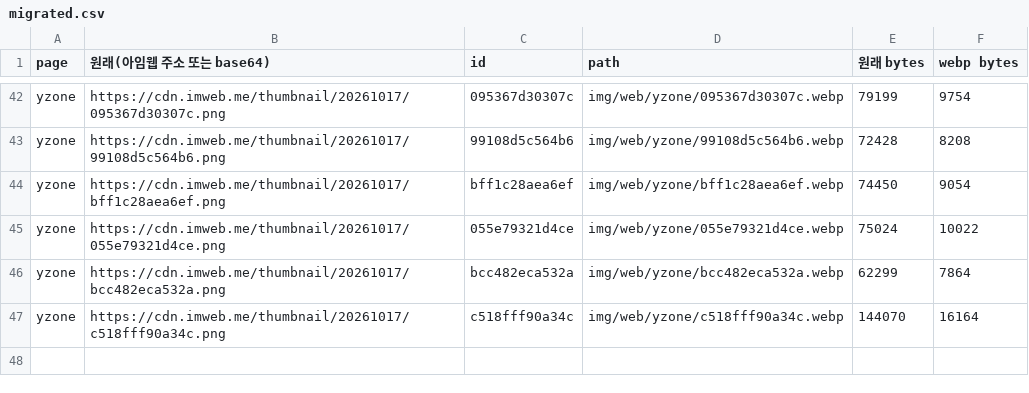
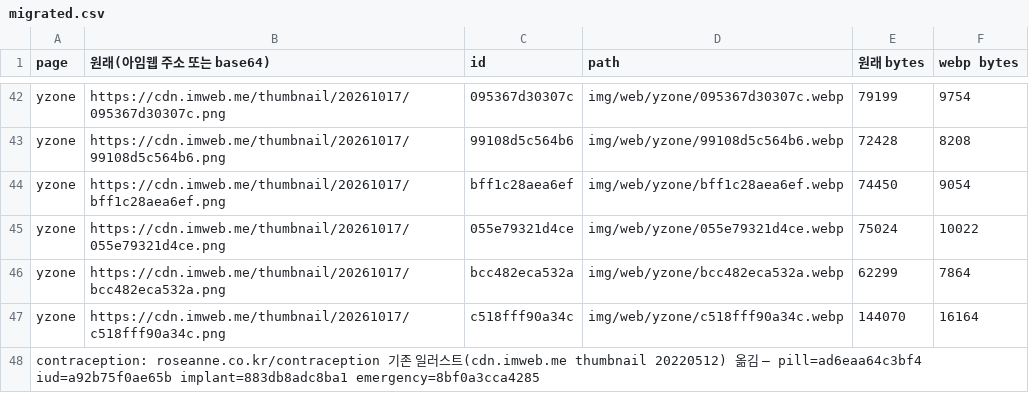
Before and after one commit to iljun-sys/roseanne-web-assets, a CSV file: migrated.csv, drawn as a sheet; only a part is shown, gaps mark what is left out; the diff names each change by its address in the sheet, - before the commit and + after, or states it on an @@ line.

```diff
--- a/migrated.csv
+++ b/migrated.csv
+row 48: contraception: roseanne.co.kr/contraception 기존 일러스트(cdn.imweb.me thumbnail 20220512) 옮김 — pill=ad6eaa64c3bf4 iud=a92b75f0ae65b implant=883db8adc8ba1 emergency=8bf0a3cca4285
```
Also changed, not shown: 8 other files.
